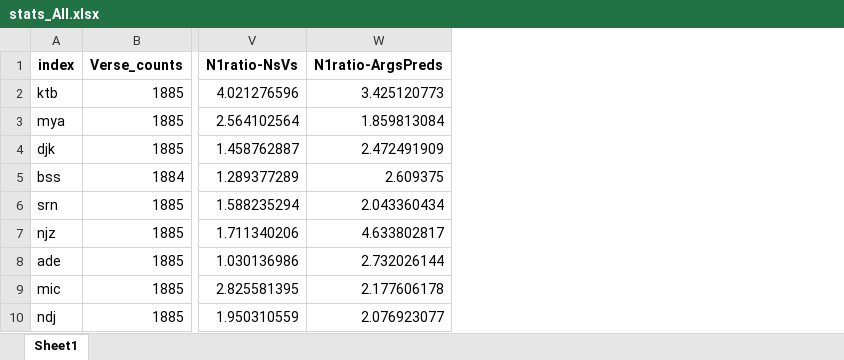
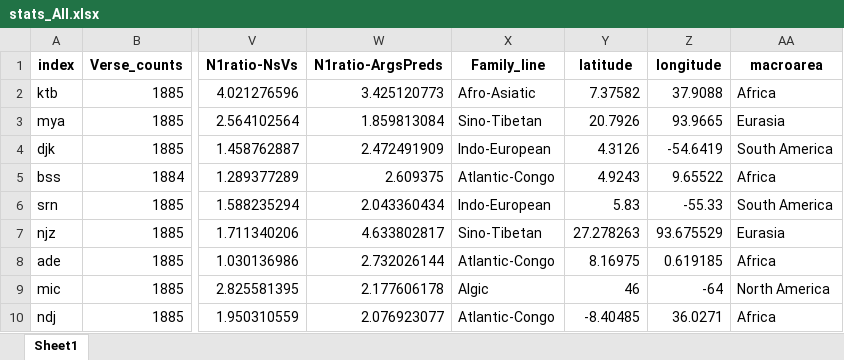
Before and after one commit to lingdoc/taggedPBC, an Excel workbook: scripts/data/output/stats_All.xlsx, sheet Sheet1, drawn as a sheet; only a part is shown, gaps mark what is left out; values as stored, in another font and other column widths than the file's, no borders; the diff names each change by its address in the sheet, - before the commit and + after, or states it on an @@ line.

```diff
--- a/scripts/data/output/stats_All.xlsx (sheet Sheet1)
+++ b/scripts/data/output/stats_All.xlsx (sheet Sheet1)
+column X (Family_line), rows 2-10: Afro-Asiatic | Sino-Tibetan | Indo-European | Atlantic-Congo | Indo-European | Sino-Tibetan | Atlantic-Congo | Algic | Atlantic-Congo
+column Y (latitude), rows 2-10: 7.37582 | 20.7926 | 4.3126 | 4.9243 | 5.83 | 27.278263 | 8.16975 | 46 | -8.40485
+column Z (longitude), rows 2-10: 37.9088 | 93.9665 | -54.6419 | 9.65522 | -55.33 | 93.675529 | 0.619185 | -64 | 36.0271
+column AA (macroarea), rows 2-10: Africa | Eurasia | South America | Africa | South America | Eurasia | Africa | North America | Africa
```
Also changed, not shown: scripts/data/output/All_comparisons.xlsx, scripts/data/output/All_comparisons_conllu.xlsx, 31 other files.
